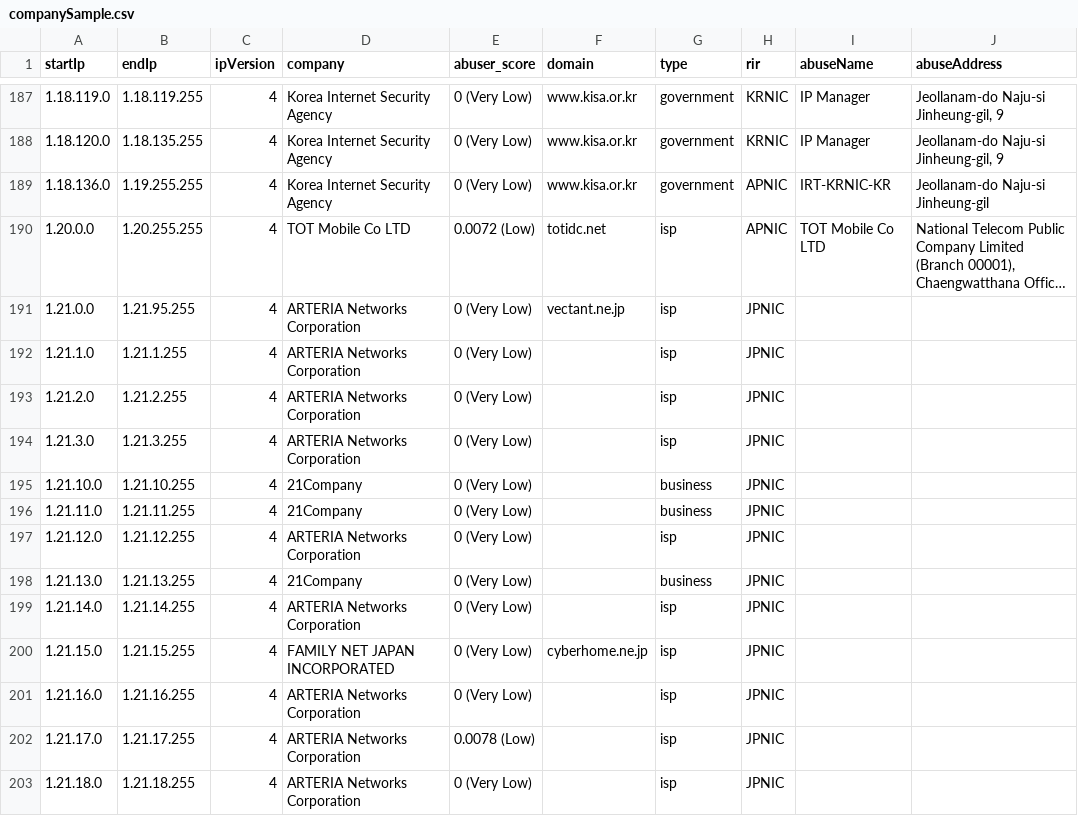
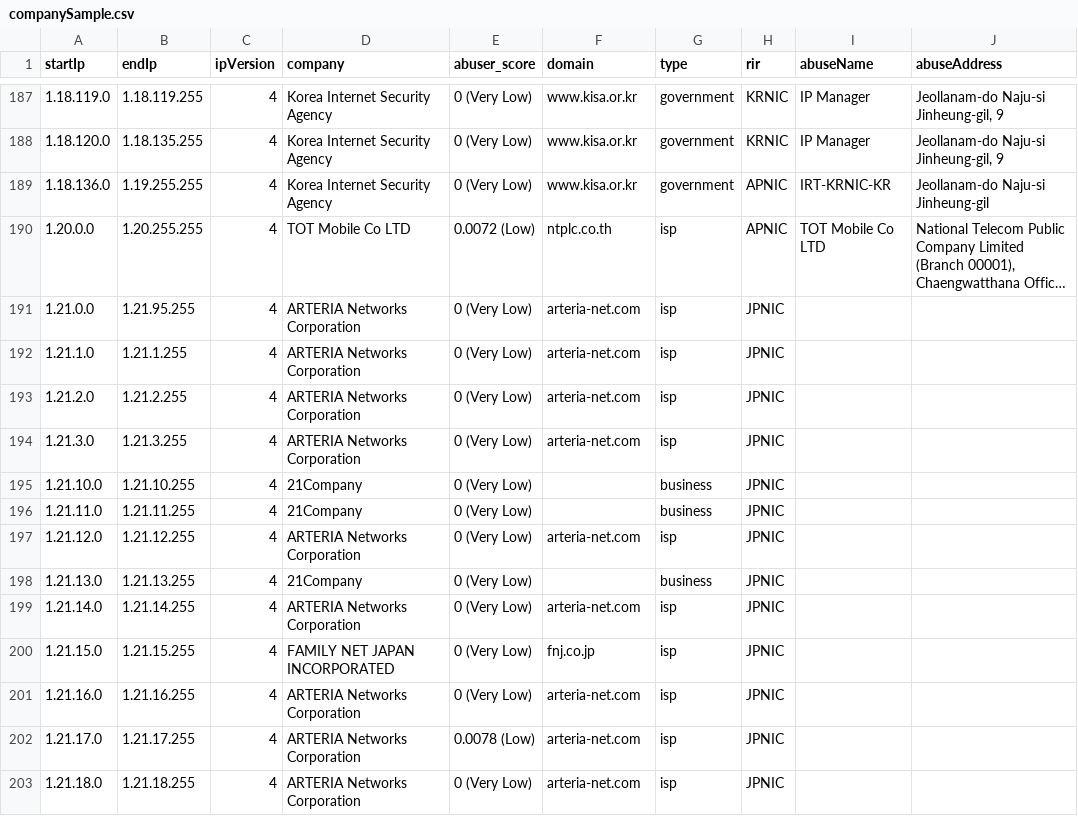
Before and after one commit to ipapi-is/ipapi, a CSV file: databases/companySample.csv, drawn as a sheet; only a part is shown, gaps mark what is left out; long unchanged cells end in …; the diff covers the shown part only; the diff names each change by its address in the sheet, - before the commit and + after, or states it on an @@ line.

```diff
--- a/databases/companySample.csv
+++ b/databases/companySample.csv
-F190 (domain): totidc.net
+F190 (domain): ntplc.co.th
-F191 (domain): vectant.ne.jp
+F191 (domain): arteria-net.com
-F192:F194 (domain): (empty)
+F192:F194 (domain): arteria-net.com
-F197 (domain): (empty)
+F197 (domain): arteria-net.com
-F199 (domain): (empty)
+F199 (domain): arteria-net.com
-F200 (domain): cyberhome.ne.jp
+F200 (domain): fnj.co.jp
-F201:F203 (domain): (empty)
+F201:F203 (domain): arteria-net.com
```
Also changed, not shown: 156 edited cells elsewhere in this file, databases/Enumerated-VPN-Database-Sample.csv, databases/HostingRangesIPv4-Sample.csv, 18 other files.
